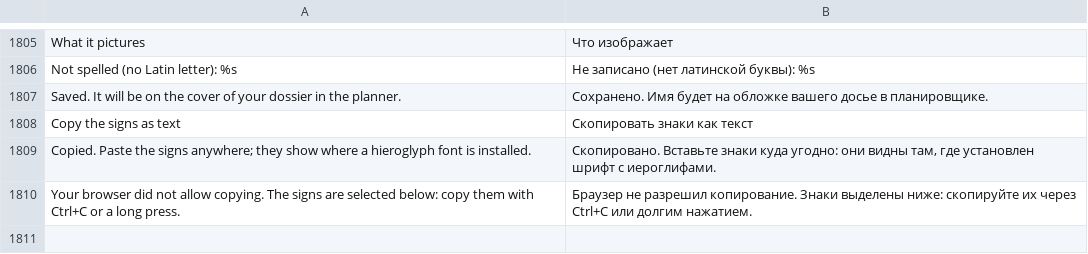
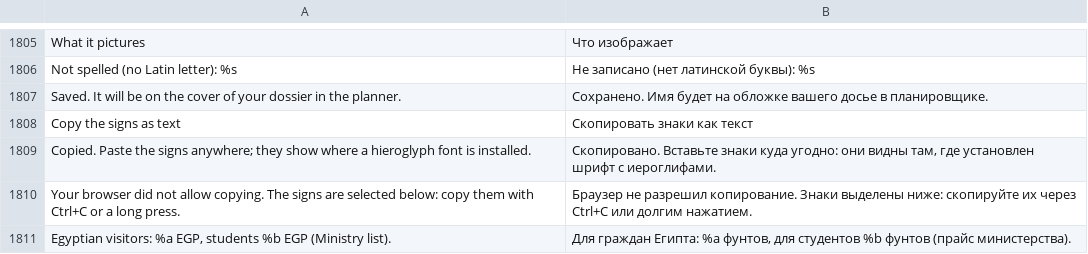
Before and after one commit to AhmedNasr289/egybi, a TSV file: backend/i18n/ru.tsv, drawn as a sheet; only a part is shown, gaps mark what is left out.

```diff
--- a/backend/i18n/ru.tsv
+++ b/backend/i18n/ru.tsv
@@ -1810 +1810,2 @@ Copied. Paste the signs anywhere; they show where a hieroglyph font is installed
 Your browser did not allow copying. The signs are selected below: copy them with Ctrl+C or a long press.	Браузер не разрешил копирование. Знаки выделены ниже: скопируйте их через Ctrl+C или долгим нажатием.
+Egyptian visitors: %a EGP, students %b EGP (Ministry list).	Для граждан Египта: %a фунтов, для студентов %b фунтов (прайс министерства).
```
Also changed, not shown: backend/i18n/ar.tsv, 40 other files.
